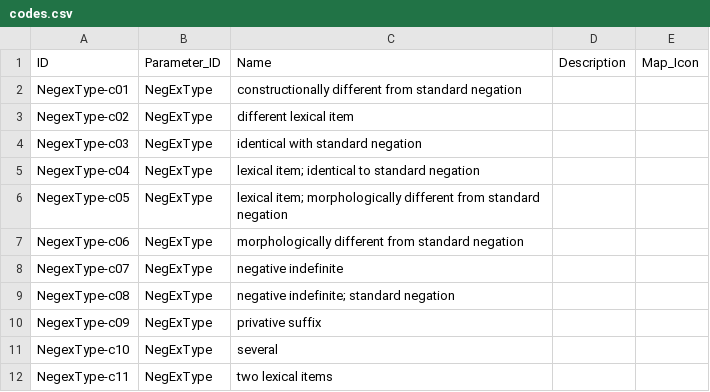
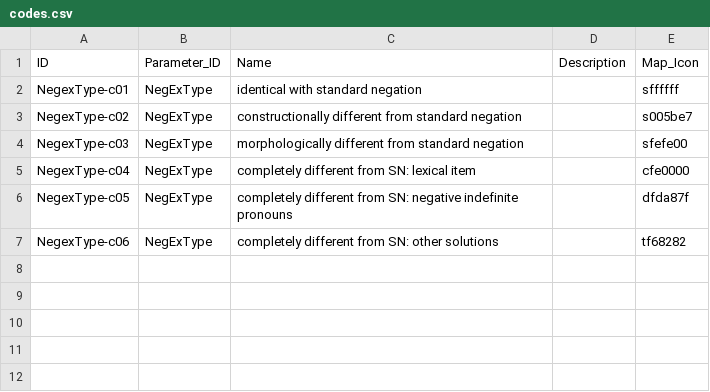
Before and after one commit to cldf-datasets/veselinovanegex, a CSV file: cldf/codes.csv, drawn as a sheet.

```diff
--- a/cldf/codes.csv
+++ b/cldf/codes.csv
@@ -1,12 +1,7 @@
 ID,Parameter_ID,Name,Description,Map_Icon
-NegexType-c01,NegExType,constructionally different from standard negation,,
-NegexType-c02,NegExType,different lexical item,,
-NegexType-c03,NegExType,identical with standard negation,,
-NegexType-c04,NegExType,lexical item; identical to standard negation,,
-NegexType-c05,NegExType,lexical item; morphologically different from standard negation,,
-NegexType-c06,NegExType,morphologically different from standard negation,,
-NegexType-c07,NegExType,negative indefinite,,
-NegexType-c08,NegExType,negative indefinite; standard negation,,
-NegexType-c09,NegExType,privative suffix,,
-NegexType-c10,NegExType,several,,
-NegexType-c11,NegExType,two lexical items,,
+NegexType-c01,NegExType,identical with standard negation,,sffffff
+NegexType-c02,NegExType,constructionally different from standard negation,,s005be7
+NegexType-c03,NegExType,morphologically different from standard negation,,sfefe00
+NegexType-c04,NegExType,completely different from SN: lexical item,,cfe0000
+NegexType-c05,NegExType,completely different from SN: negative indefinite pronouns,,dfda87f
+NegexType-c06,NegExType,completely different from SN: other solutions,,tf68282
```
Also changed, not shown: cldf/languages.csv, 4 other files.
